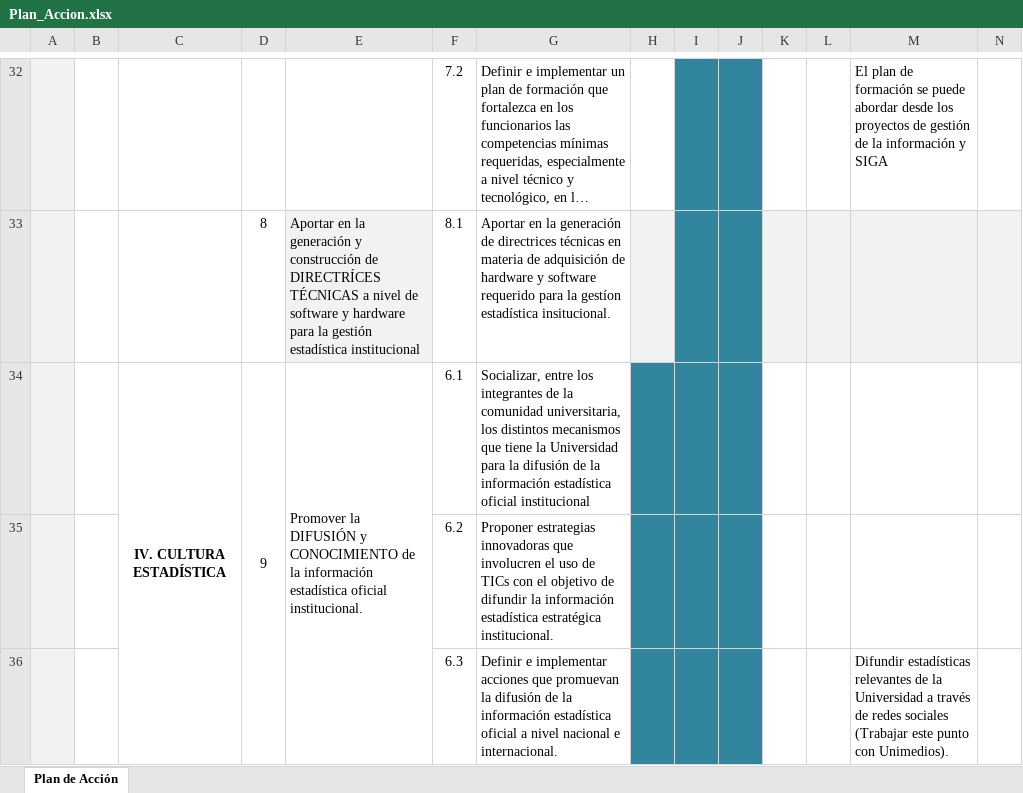
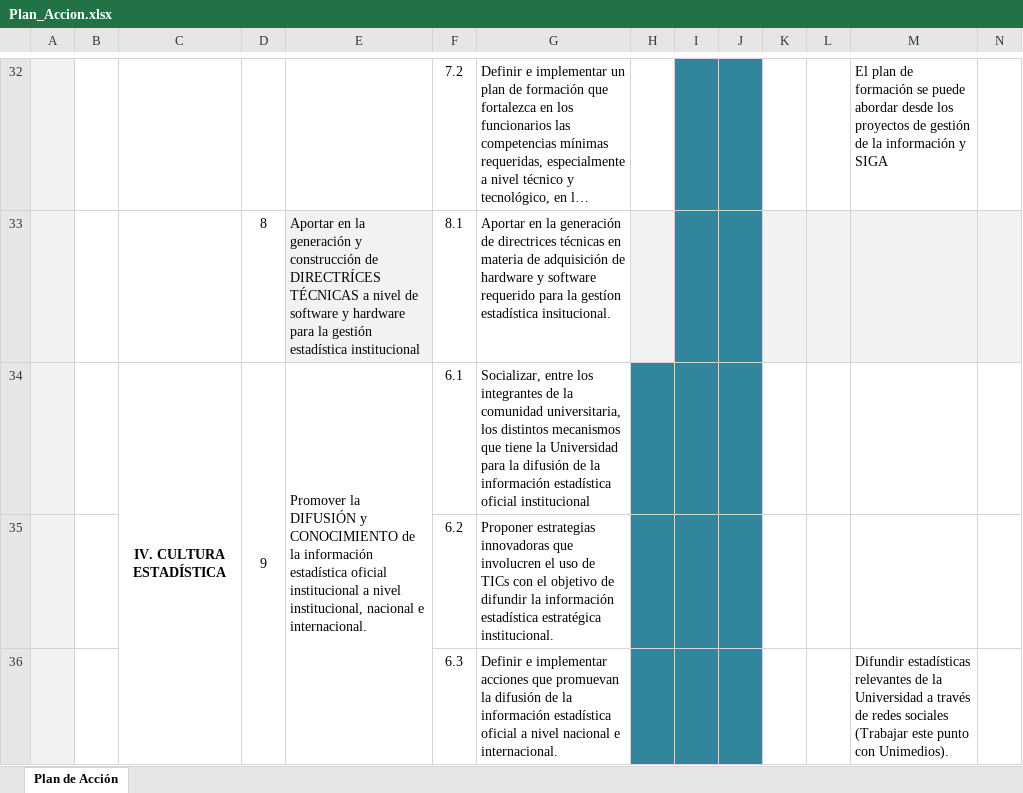
Before and after one commit to estadisticaun/PlanE, an Excel workbook: Plan_Accion.xlsx, sheet Plan de Acción, drawn as a sheet; only a part is shown, gaps mark what is left out; long unchanged cells end in …; values as stored, in another font and other column widths than the file's, no borders; the diff names each change by its address in the sheet, - before the commit and + after, or states it on an @@ line.

```diff
--- a/Plan_Accion.xlsx (sheet Plan de Acción)
+++ b/Plan_Accion.xlsx (sheet Plan de Acción)
-E34: …estadística oficial institucional.
+E34: …estadística oficial institucional a nivel institucional, nacional e internacional.
```
Also changed, not shown: 29 other files.
